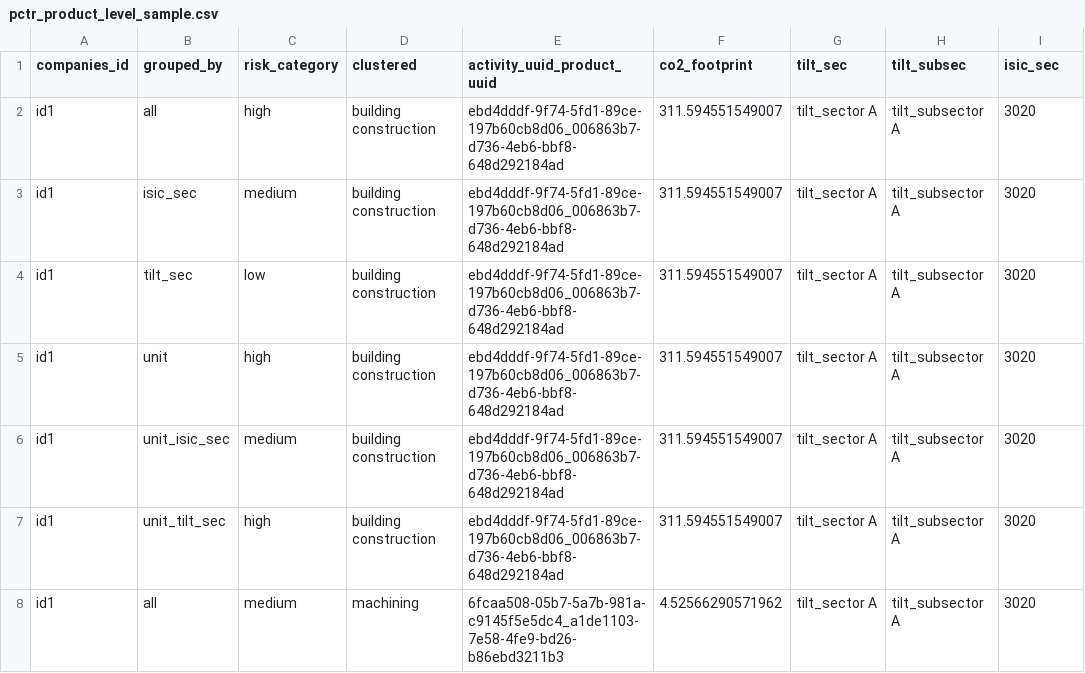
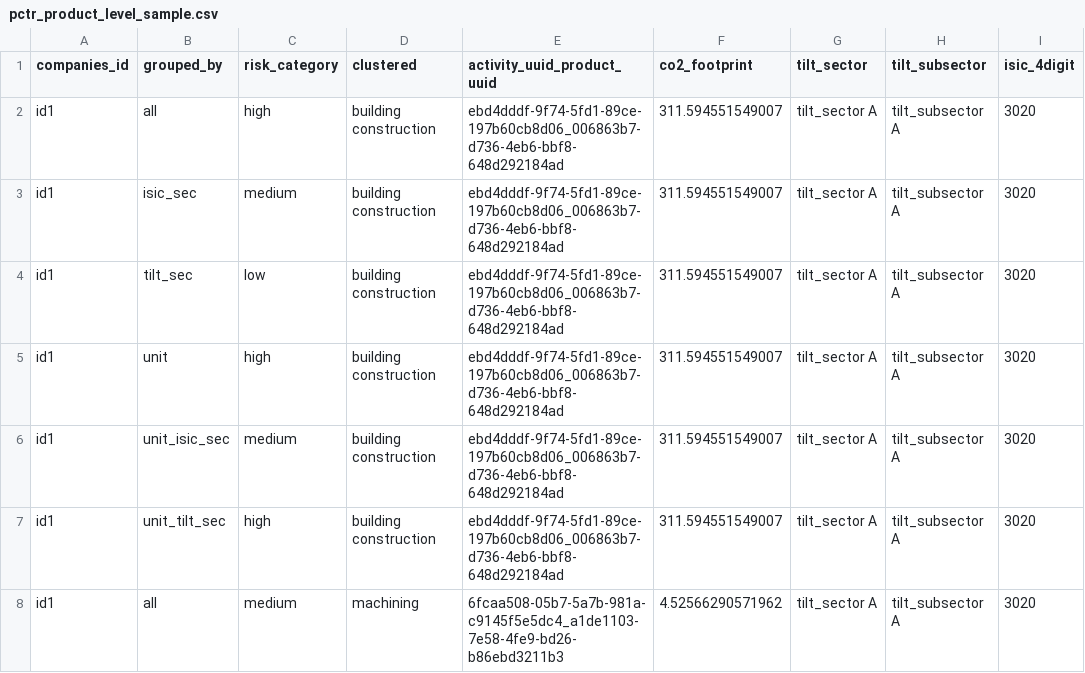
Before and after one commit to 2DegreesInvesting/tiltIndicatorAfter, a CSV file: data-raw/sample_input_datasets/pctr_product_level_sample.csv, drawn as a sheet; only a part is shown.

```diff
--- a/data-raw/sample_input_datasets/pctr_product_level_sample.csv
+++ b/data-raw/sample_input_datasets/pctr_product_level_sample.csv
@@ -1,2 +1,2 @@
-companies_id,grouped_by,risk_category,clustered,activity_uuid_product_uuid,co2_footprint,tilt_sec,tilt_subsec,isic_sec
+companies_id,grouped_by,risk_category,clustered,activity_uuid_product_uuid,co2_footprint,tilt_sector,tilt_subsector,isic_4digit
 id1,all,high,building construction,ebd4dddf-9f74-5fd1-89ce-197b60cb8d06_006863b7-d736-4eb6-bbf8-648d292184ad,311.594551549007,tilt_sector A,tilt_subsector A,3020
```
Also changed, not shown: data-raw/sample_input_datasets/ictr_product_level_sample.csv, 7 other files.
